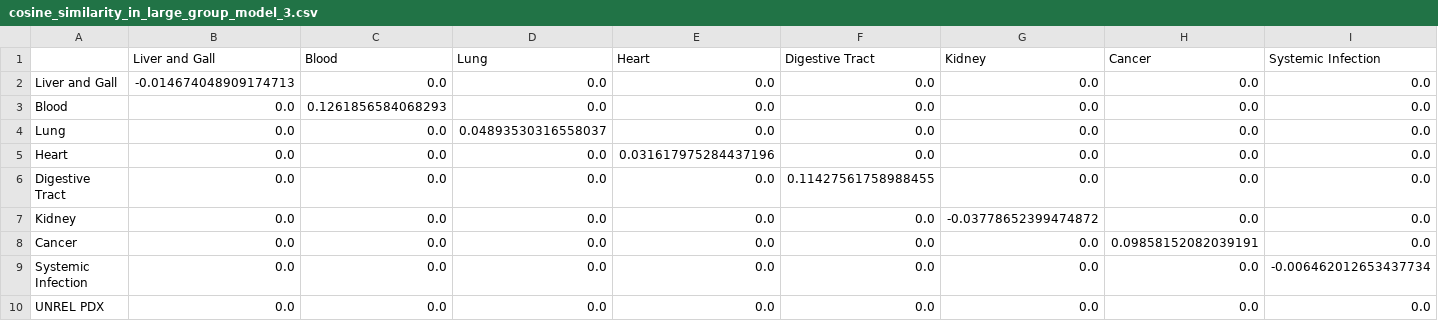
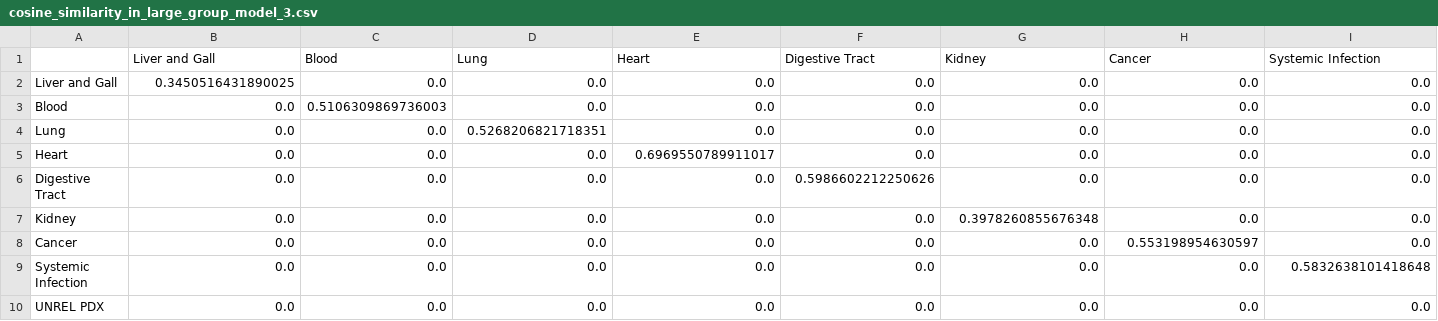
Before and after one commit to yuanborong/transfer_learning, a CSV file: result/analysis_reason/LR_coef/cosine_similarity_in_large_group/cosine_similarity_in_large_group_model_3.csv, drawn as a sheet; only a part is shown; the diff covers the shown part only; the diff names each change by its address in the sheet, - before the commit and + after, or states it on an @@ line.

```diff
--- a/result/analysis_reason/LR_coef/cosine_similarity_in_large_group/cosine_similarity_in_large_group_model_3.csv
+++ b/result/analysis_reason/LR_coef/cosine_similarity_in_large_group/cosine_similarity_in_large_group_model_3.csv
-B2 (Liver and Gall): -0.014674048909174713
+B2 (Liver and Gall): 0.3450516431890025
-C3 (Blood): 0.1261856584068293
+C3 (Blood): 0.5106309869736003
-D4 (Lung): 0.04893530316558037
+D4 (Lung): 0.5268206821718351
-E5 (Heart): 0.031617975284437196
+E5 (Heart): 0.6969550789911017
-F6 (Digestive Tract): 0.11427561758988455
+F6 (Digestive Tract): 0.5986602212250626
-G7 (Kidney): -0.03778652399474872
+G7 (Kidney): 0.3978260855676348
-H8 (Cancer): 0.09858152082039191
+H8 (Cancer): 0.553198954630597
-I9 (Systemic Infection): -0.006462012653437734
+I9 (Systemic Infection): 0.5832638101418648
```
Also changed, not shown: 1 edited cell elsewhere in this file, result/analysis_reason/LR_coef/cosine_similarity_in_large_group/cosine_similarity_in_large_group_model_1.csv, result/analysis_reason/LR_coef/cosine_similarity_in_large_group/cosine_similarity_in_large_group_model_2.csv, 4 other files.
